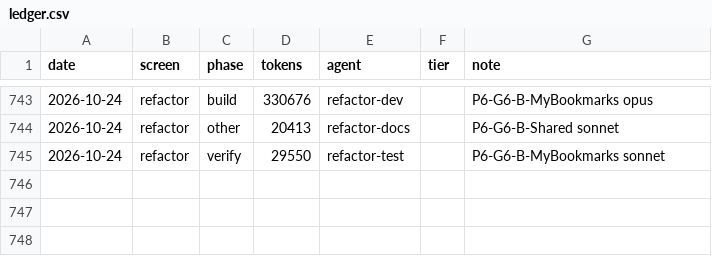
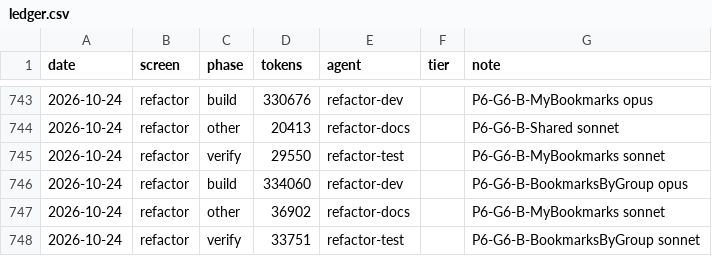
Before and after one commit to Phoenix-DX/connect-new-ui, a CSV file: migration/metrics/ledger.csv, drawn as a sheet; only a part is shown, gaps mark what is left out.

```diff
--- a/migration/metrics/ledger.csv
+++ b/migration/metrics/ledger.csv
@@ -745 +745,4 @@ date,screen,phase,tokens,agent,tier,note
 2026-10-24,refactor,verify,29550,refactor-test,,P6-G6-B-MyBookmarks sonnet
+2026-10-24,refactor,build,334060,refactor-dev,,P6-G6-B-BookmarksByGroup opus
+2026-10-24,refactor,other,36902,refactor-docs,,P6-G6-B-MyBookmarks sonnet
+2026-10-24,refactor,verify,33751,refactor-test,,P6-G6-B-BookmarksByGroup sonnet
```
Also changed, not shown: app/docs/refactor/move-map.csv, 32 other files.
